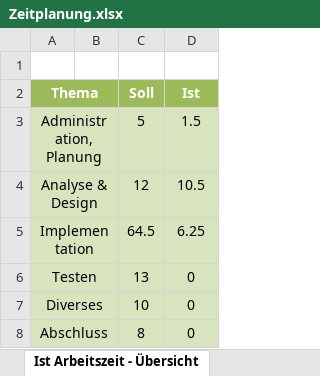
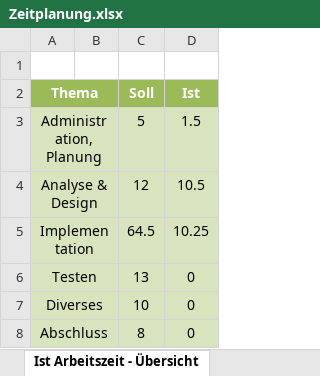
Before and after one commit to the-philip-baumann/The-Jump-And-Run-Extreme, an Excel workbook: doc/Zeitplanung.xlsx, sheet Ist Arbeitszeit - Übersicht, drawn as a sheet; values as stored, in another font and other column widths than the file's, no borders; charts and pictures not drawn; the diff names each change by its address in the sheet, - before the commit and + after, or states it on an @@ line.

```diff
--- a/doc/Zeitplanung.xlsx (sheet Ist Arbeitszeit - Übersicht)
+++ b/doc/Zeitplanung.xlsx (sheet Ist Arbeitszeit - Übersicht)
-D5 (Ist): 6.25
+D5 (Ist): 10.25
```
Also changed, not shown: sheet Zeitplanung, charts or pictures, 4 other files.
